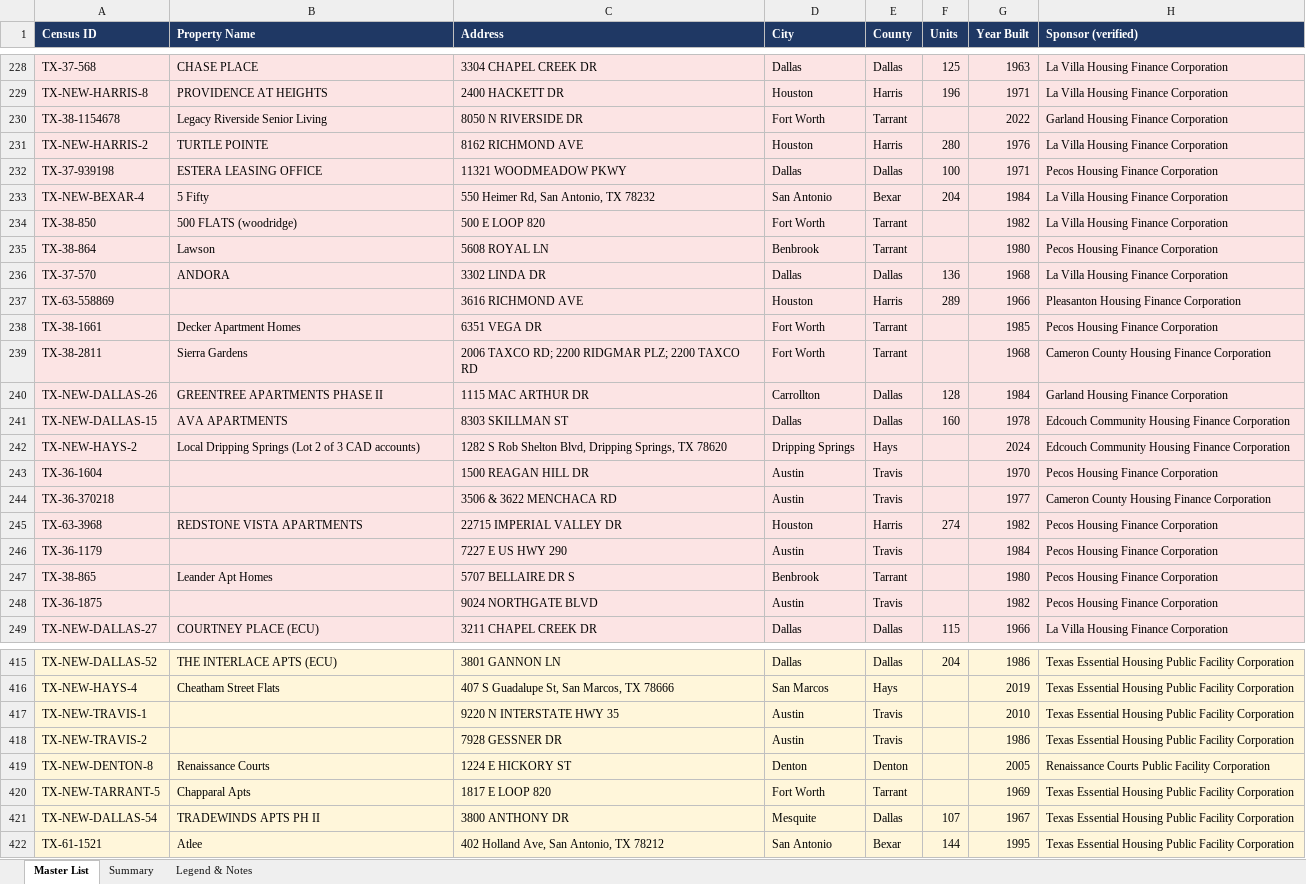
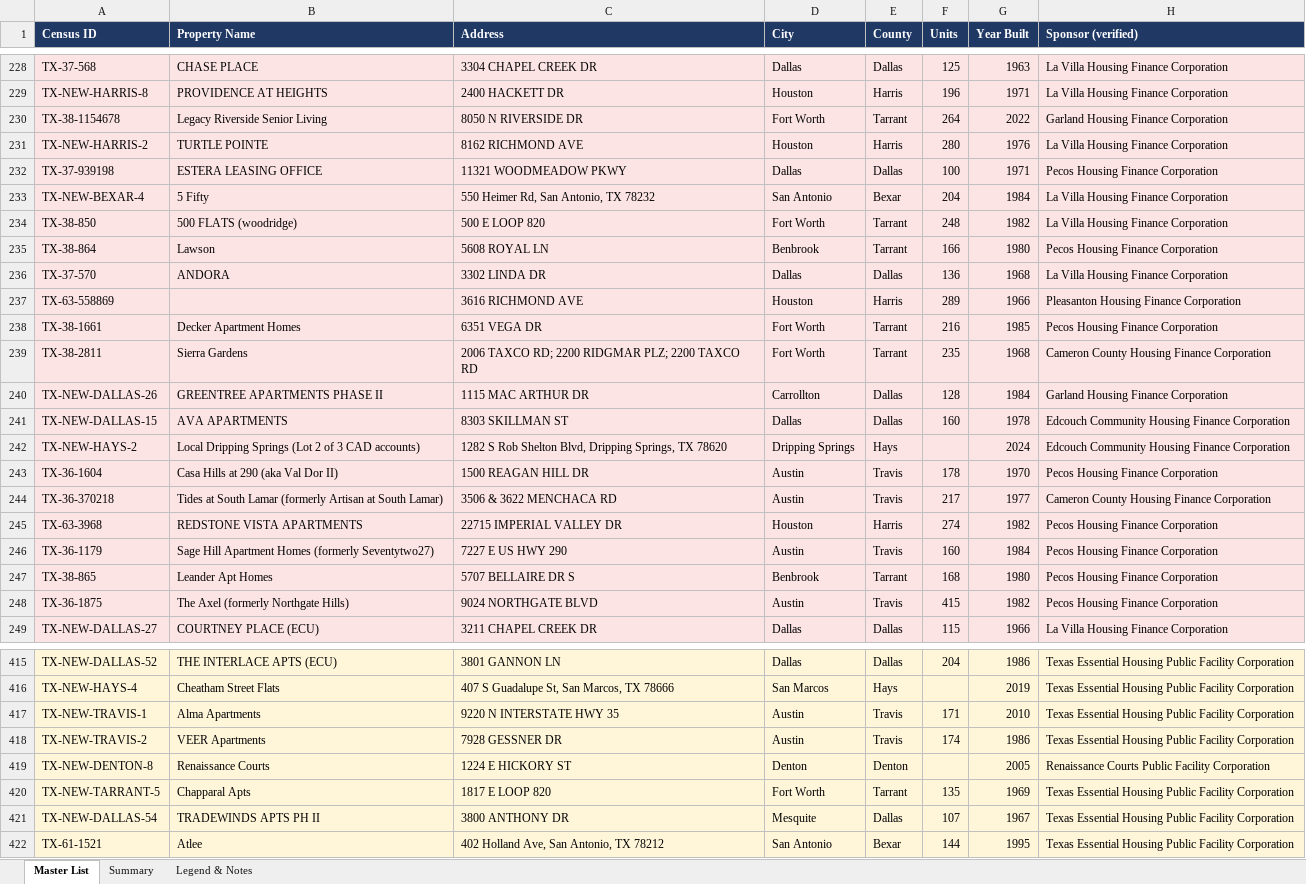
Before and after one commit to rich-f-ritter/Traveling-HFCs, an Excel workbook: data/Traveling_HFC_PFC_Master.xlsx, sheet Master List, drawn as a sheet; only a part is shown, gaps mark what is left out; values as stored, in another font and other column widths than the file's, no borders; the diff covers the shown part only; the diff names each change by its address in the sheet, - before the commit and + after, or states it on an @@ line.

```diff
--- a/data/Traveling_HFC_PFC_Master.xlsx (sheet Master List)
+++ b/data/Traveling_HFC_PFC_Master.xlsx (sheet Master List)
-F230 (Units): (empty)
+F230 (Units): 264
-F234 (Units): (empty)
+F234 (Units): 248
-F235 (Units): (empty)
+F235 (Units): 166
-F238 (Units): (empty)
+F238 (Units): 216
-F239 (Units): (empty)
+F239 (Units): 235
-B243 (Property Name): (empty)
+B243 (Property Name): Casa Hills at 290 (aka Val Dor II)
-F243 (Units): (empty)
+F243 (Units): 178
-B244 (Property Name): (empty)
+B244 (Property Name): Tides at South Lamar (formerly Artisan at South Lamar)
-F244 (Units): (empty)
+F244 (Units): 217
-B246 (Property Name): (empty)
+B246 (Property Name): Sage Hill Apartment Homes (formerly Seventytwo27)
-F246 (Units): (empty)
+F246 (Units): 160
-F247 (Units): (empty)
+F247 (Units): 168
-B248 (Property Name): (empty)
+B248 (Property Name): The Axel (formerly Northgate Hills)
-F248 (Units): (empty)
+F248 (Units): 415
-B417 (Property Name): (empty)
+B417 (Property Name): Alma Apartments
-F417 (Units): (empty)
+F417 (Units): 171
-B418 (Property Name): (empty)
+B418 (Property Name): VEER Apartments
-F418 (Units): (empty)
+F418 (Units): 174
-F420 (Units): (empty)
+F420 (Units): 135
```
Also changed, not shown: 108 edited cells elsewhere in this sheet, sheet Summary, 5 other files.
